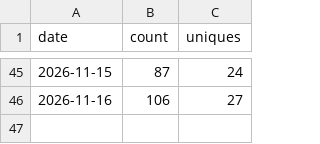
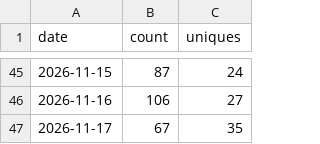
Before and after one commit to Squarebow/Orfeo, a CSV file: data/clones.csv, drawn as a sheet; only a part is shown, gaps mark what is left out.

```diff
--- a/data/clones.csv
+++ b/data/clones.csv
@@ -46 +46,2 @@ date,count,uniques
 2026-11-16,106,27
+2026-11-17,67,35
```
Also changed, not shown: data/downloads.csv, data/paths_latest.csv, 3 other files.
